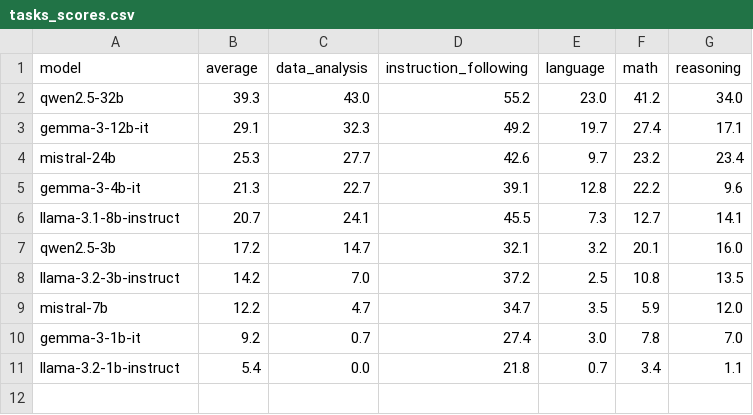
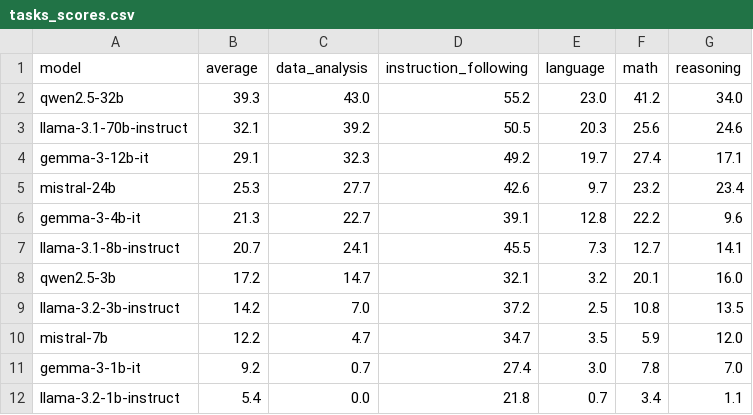
Before and after one commit to arka-ritual/LiveBench, a CSV file: livebench/random_whitespace_results/tasks_scores.csv, drawn as a sheet.

```diff
--- a/livebench/random_whitespace_results/tasks_scores.csv
+++ b/livebench/random_whitespace_results/tasks_scores.csv
@@ -2,2 +2,3 @@ model,average,data_analysis,instruction_following,language,math,reasoning
 qwen2.5-32b,39.3,43.0,55.2,23.0,41.2,34.0
+llama-3.1-70b-instruct,32.1,39.2,50.5,20.3,25.6,24.6
 gemma-3-12b-it,29.1,32.3,49.2,19.7,27.4,17.1
```
Also changed, not shown: livebench/random_whitespace_results/subtasks_scores.csv, 1 other file.
